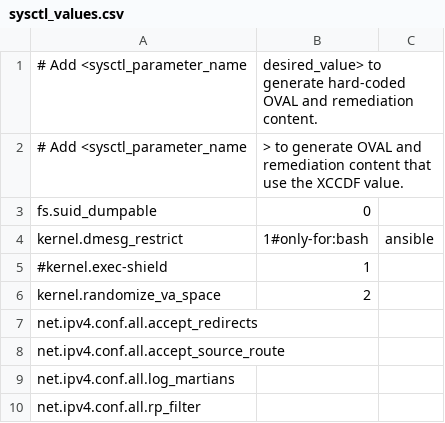
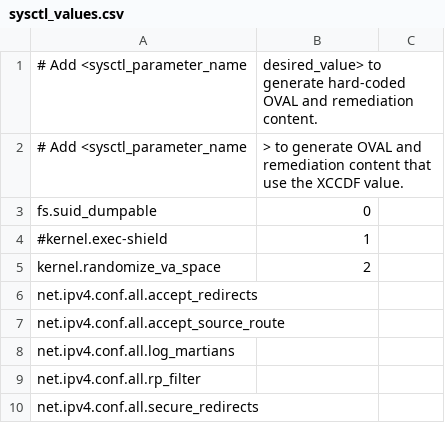
Before and after one commit to svet-se/content, a CSV file: sle12/templates/csv/sysctl_values.csv, drawn as a sheet; only a part is shown; the shorter side is filled out with more unchanged rows; the diff names each change by its address in the sheet, - before the commit and + after, or states it on an @@ line.

Commit message:
Drop generation of kernel_dmesg_restrict
Rule kernel_dmest_restrict is not selected by any sle12 Profile.
And currently the rule is applicable for rhel6, rhel7 and fedora.
I see this as a copy pasta legacy.

```diff
--- a/sle12/templates/csv/sysctl_values.csv
+++ b/sle12/templates/csv/sysctl_values.csv
-row 4: kernel.dmesg_restrict | 1#only-for:bash | ansible
```
